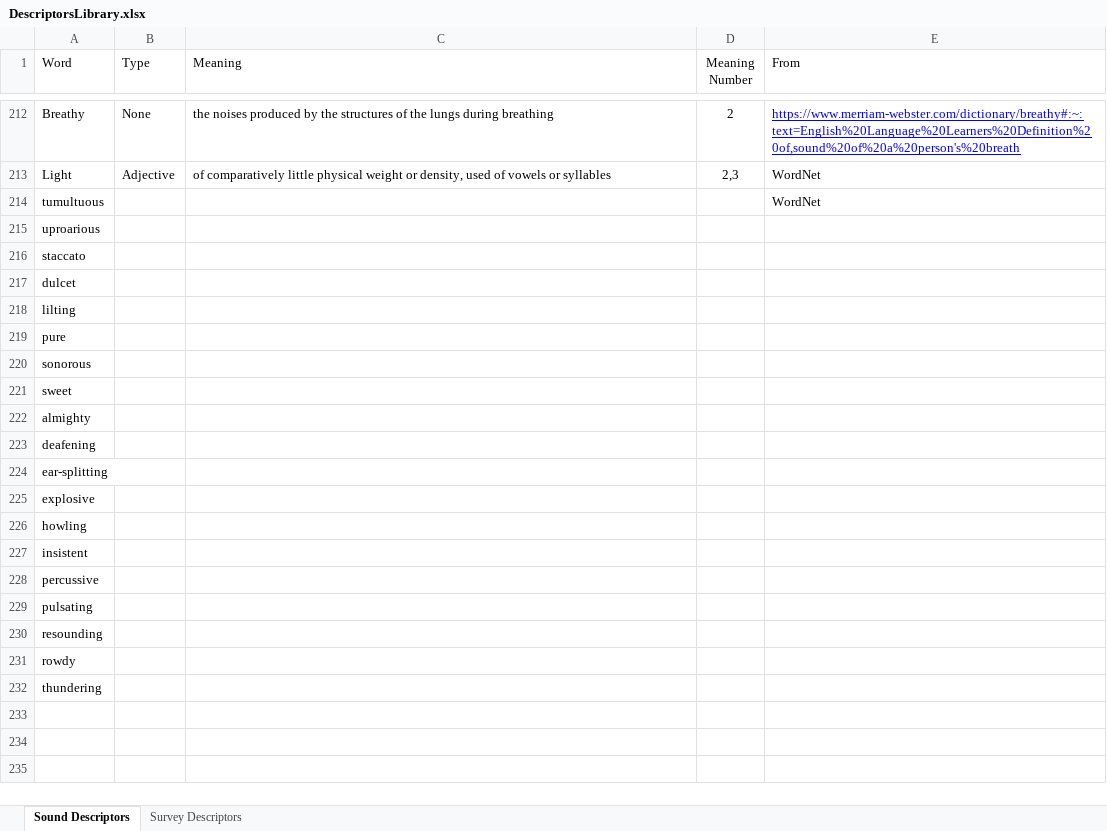
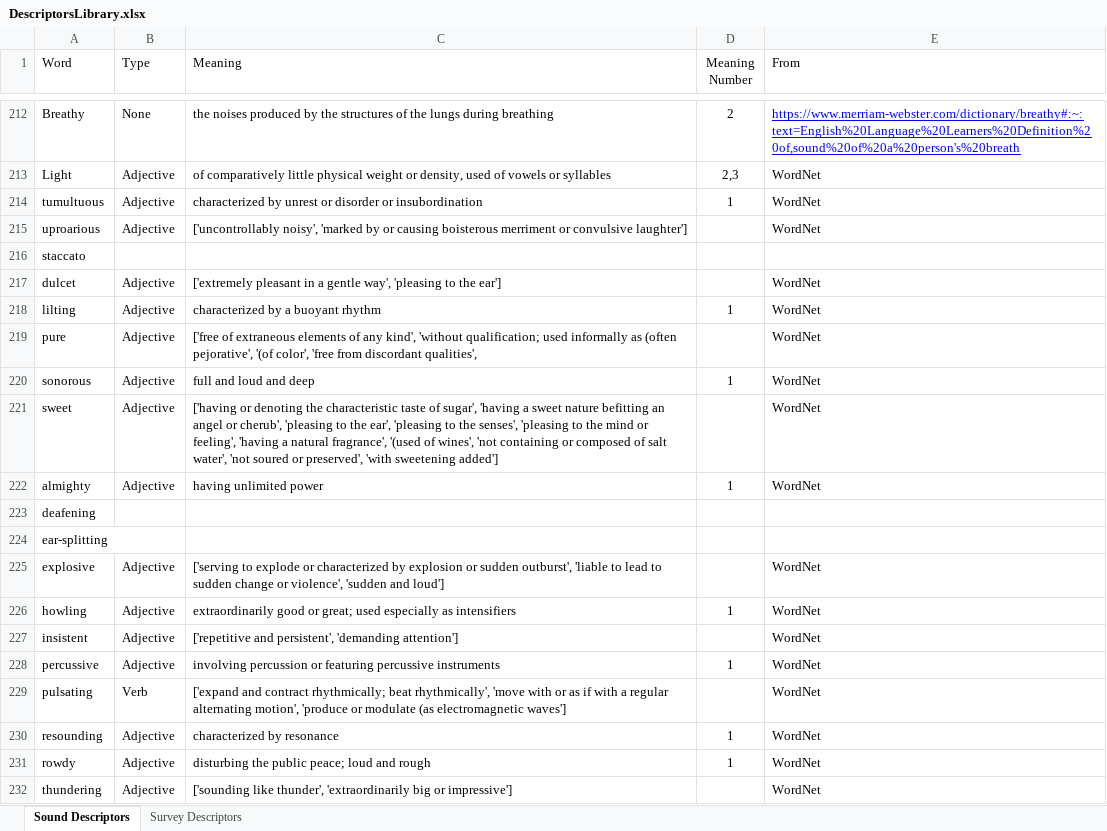
Before and after one commit to jkranabetter/Acoustic-Descriptors, an Excel workbook: data/DescriptorsLibrary.xlsx, sheet Sound Descriptors, drawn as a sheet; only a part is shown, gaps mark what is left out; values as stored, in another font and other column widths than the file's, no borders; table styles not drawn; the diff covers the shown part only; the diff names each change by its address in the sheet, - before the commit and + after, or states it on an @@ line.

Commit message:
Add meanings

```diff
--- a/data/DescriptorsLibrary.xlsx (sheet Sound Descriptors)
+++ b/data/DescriptorsLibrary.xlsx (sheet Sound Descriptors)
-B214:B215 (Type): (empty)
+B214:B215 (Type): Adjective
-C214 (Meaning): (empty)
+C214 (Meaning): characterized by unrest or disorder or insubordination
-D214 (Meaning Number): (empty)
+D214 (Meaning Number): 1
-C215 (Meaning): (empty)
+C215 (Meaning): ['uncontrollably noisy', 'marked by or causing boisterous merriment or convulsive laughter']
-E215 (From): (empty)
+E215 (From): WordNet
-B217:B222 (Type): (empty)
+B217:B222 (Type): Adjective
-C217 (Meaning): (empty)
+C217 (Meaning): ['extremely pleasant in a gentle way', 'pleasing to the ear']
-E217:E222 (From): (empty)
+E217:E222 (From): WordNet
-C218 (Meaning): (empty)
+C218 (Meaning): characterized by a buoyant rhythm
-D218 (Meaning Number): (empty)
+D218 (Meaning Number): 1
-C219 (Meaning): (empty)
+C219 (Meaning): ['free of extraneous elements of any kind', 'without qualification; used informally as (often pejorative', '(of color', 'free from discordant qualities',
-C220 (Meaning): (empty)
+C220 (Meaning): full and loud and deep
-D220 (Meaning Number): (empty)
+D220 (Meaning Number): 1
-C221 (Meaning): (empty)
+C221 (Meaning): ['having or denoting the characteristic taste of sugar', 'having a sweet nature befitting an angel or cherub', 'pleasing to the ear', 'pleasing to the senses', 'pleasing to the mind or feeling', 'having a natural fragrance', '(used of wines', 'not containing or composed of salt water', 'not soured or preserved', 'with sweetening added']
-C222 (Meaning): (empty)
+C222 (Meaning): having unlimited power
-D222 (Meaning Number): (empty)
+D222 (Meaning Number): 1
-B225:B228 (Type): (empty)
+B225:B228 (Type): Adjective
-C225 (Meaning): (empty)
+C225 (Meaning): ['serving to explode or characterized by explosion or sudden outburst', 'liable to lead to sudden change or violence', 'sudden and loud']
-E225:E232 (From): (empty)
+E225:E232 (From): WordNet
-C226 (Meaning): (empty)
+C226 (Meaning): extraordinarily good or great; used especially as intensifiers
-D226 (Meaning Number): (empty)
+D226 (Meaning Number): 1
-C227 (Meaning): (empty)
+C227 (Meaning): ['repetitive and persistent', 'demanding attention']
-C228 (Meaning): (empty)
+C228 (Meaning): involving percussion or featuring percussive instruments
-D228 (Meaning Number): (empty)
+D228 (Meaning Number): 1
-B229 (Type): (empty)
+B229 (Type): Verb
-C229 (Meaning): (empty)
+C229 (Meaning): ['expand and contract rhythmically; beat rhythmically', 'move with or as if with a regular alternating motion', 'produce or modulate (as electromagnetic waves']
-B230:B232 (Type): (empty)
+B230:B232 (Type): Adjective
-C230 (Meaning): (empty)
+C230 (Meaning): characterized by resonance
-D230:D231 (Meaning Number): (empty)
+D230:D231 (Meaning Number): 1
-C231 (Meaning): (empty)
+C231 (Meaning): disturbing the public peace; loud and rough
-C232 (Meaning): (empty)
+C232 (Meaning): ['sounding like thunder', 'extraordinarily big or impressive']
```
Also changed, not shown: 1 edited cell and cell formats elsewhere in this sheet, sheet Survey Descriptors, 2 other files.
